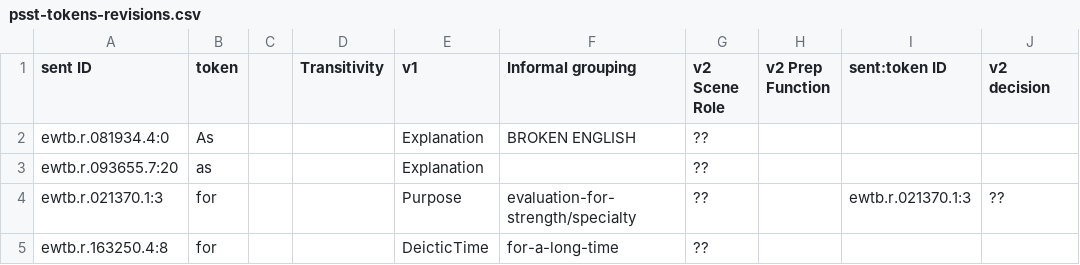
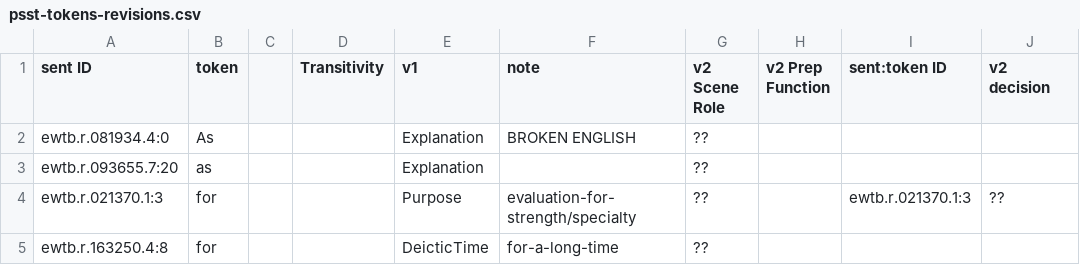
Before and after one commit to nert-nlp/streusle, a CSV file: psst-tokens-revisions.csv, drawn as a sheet; only a part is shown; the diff names each change by its address in the sheet, - before the commit and + after, or states it on an @@ line.

Commit message:
in psst-tokens-revisions.csv, rename 'Informal grouping' column to 'note' for consistency with other CSVs

```diff
--- a/psst-tokens-revisions.csv
+++ b/psst-tokens-revisions.csv
-F1: Informal grouping
+F1: note
```
